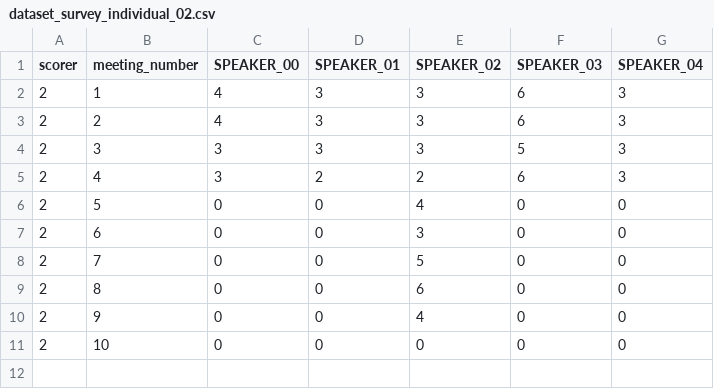
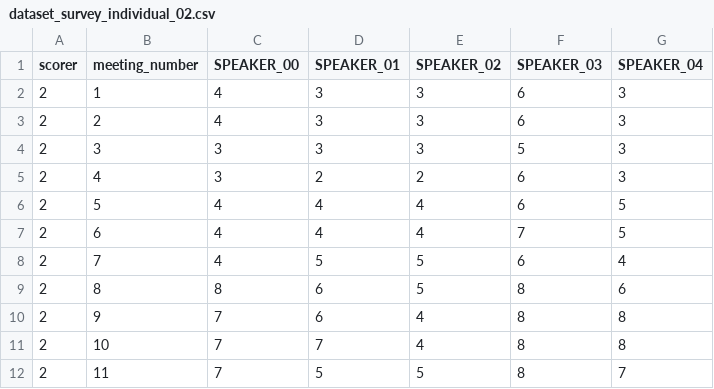
Before and after one commit to team-zerobaek/collaboration-analysis, a CSV file: data/dataset_survey_individual_02.csv, drawn as a sheet.

```diff
--- a/data/dataset_survey_individual_02.csv
+++ b/data/dataset_survey_individual_02.csv
@@ -5,7 +5,8 @@ scorer,meeting_number,SPEAKER_00,SPEAKER_01,SPEAKER_02,SPEAKER_03,SPEAKER_04
 2,4,3,2,2,6,3
-2,5,0,0,4,0,0
-2,6,0,0,3,0,0
-2,7,0,0,5,0,0
-2,8,0,0,6,0,0
-2,9,0,0,4,0,0
-2,10,0,0,0,0,0
+2,5,4,4,4,6,5
+2,6,4,4,4,7,5
+2,7,4,5,5,6,4
+2,8,8,6,5,8,6
+2,9,7,6,4,8,8
+2,10,7,7,4,8,8
+2,11,7,5,5,8,7
```
Also changed, not shown: data/dataset_survey_individual_00.csv, data/dataset_survey_individual_01.csv, 3 other files.
